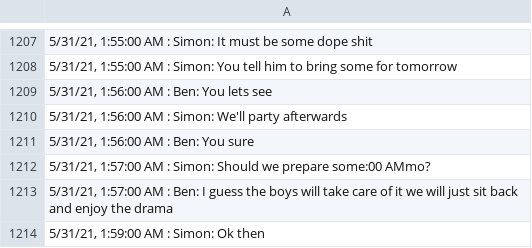
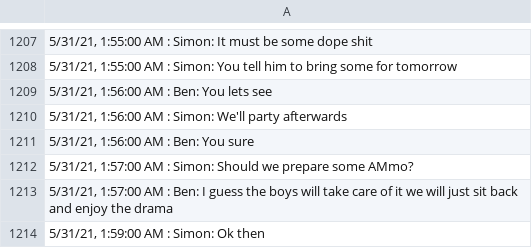
Before and after one commit to ammu-mathew/Final-project, a CSV file: dataset.csv, drawn as a sheet; only a part is shown, gaps mark what is left out.

Commit message:
Update dataset.csv

```diff
--- a/dataset.csv
+++ b/dataset.csv
@@ -1211,3 +1211,3 @@
 "5/31/21, 1:56:00 AM : Ben: You sure"
-"5/31/21, 1:57:00 AM : Simon: Should we prepare some:00 AMmo?"
+"5/31/21, 1:57:00 AM : Simon: Should we prepare some AMmo?"
 "5/31/21, 1:57:00 AM : Ben: I guess the boys will take care of it we will  just sit back and enjoy the drama"
```
